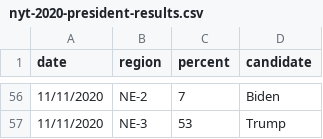
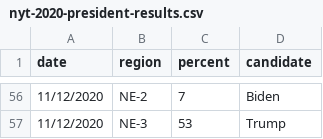
Before and after one commit to jacksonjude/USA-Election-Map, a CSV file: csv-sources/nyt-2020-president-results.csv, drawn as a sheet; only a part is shown, gaps mark what is left out; the diff covers the shown part only.

```diff
--- a/csv-sources/nyt-2020-president-results.csv
+++ b/csv-sources/nyt-2020-president-results.csv
@@ -56,2 +56,2 @@ date,region,percent,candidate
-11/11/2020,NE-2,7,Biden
-11/11/2020,NE-3,53,Trump
+11/12/2020,NE-2,7,Biden
+11/12/2020,NE-3,53,Trump
```
Also changed, not shown: 62 edited cells elsewhere in this file.
